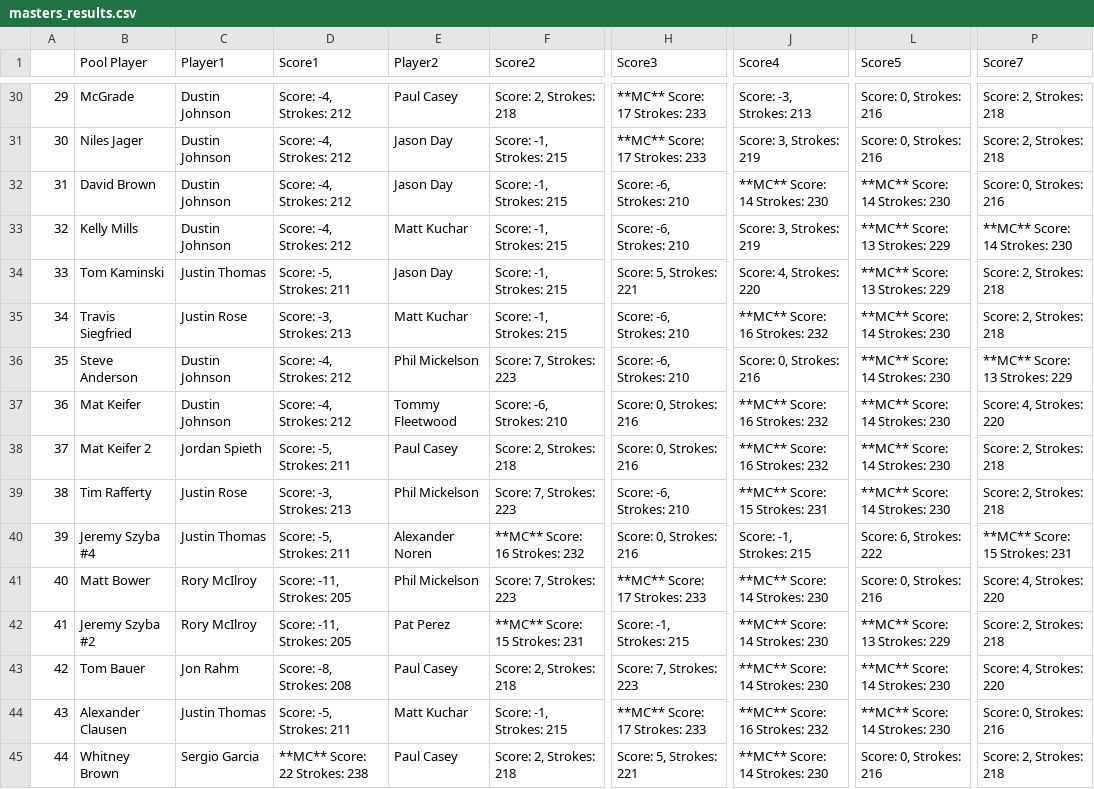
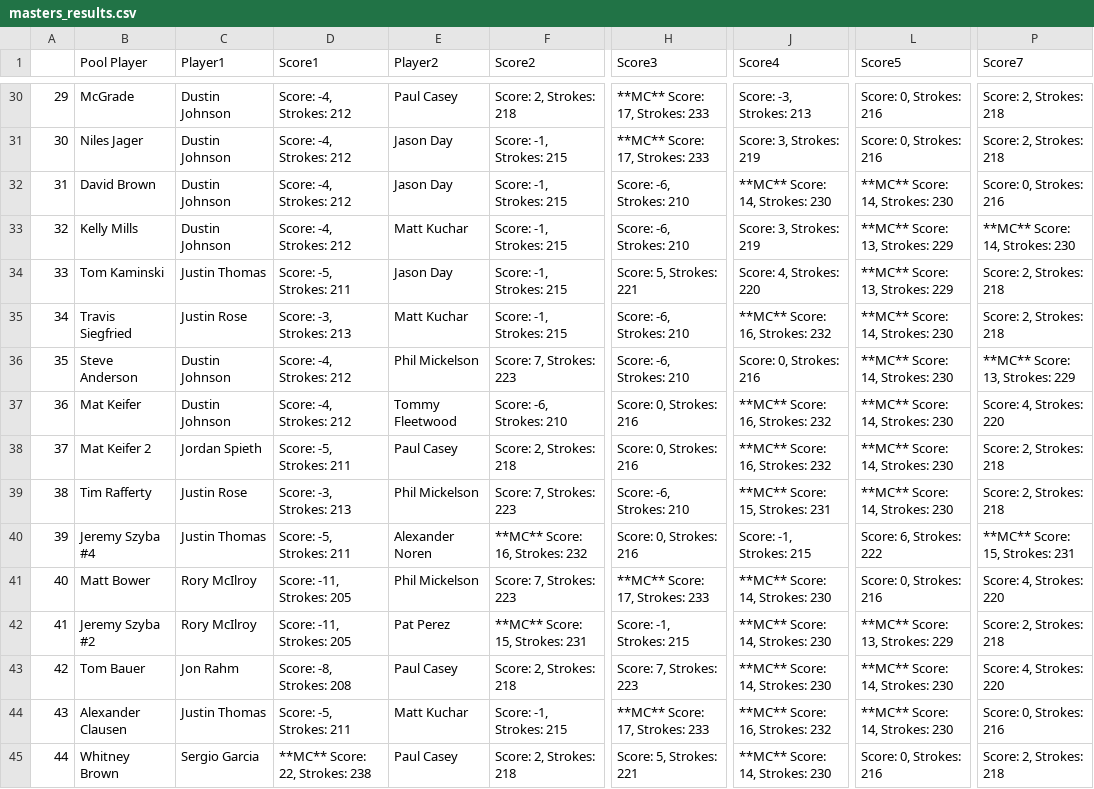
Before and after one commit to shewbaka/masters, a CSV file: masters_results.csv, drawn as a sheet; only a part is shown, gaps mark what is left out; the diff covers the shown part only; the diff names each change by its address in the sheet, - before the commit and + after, or states it on an @@ line.

```diff
--- a/masters_results.csv
+++ b/masters_results.csv
-H30:H31 (Score3): **MC** Score: 17 Strokes: 233
+H30:H31 (Score3): **MC** Score: 17, Strokes: 233
-J32 (Score4): **MC** Score: 14 Strokes: 230
+J32 (Score4): **MC** Score: 14, Strokes: 230
-L32 (Score5): **MC** Score: 14 Strokes: 230
+L32 (Score5): **MC** Score: 14, Strokes: 230
-L33:L34 (Score5): **MC** Score: 13 Strokes: 229
+L33:L34 (Score5): **MC** Score: 13, Strokes: 229
-P33 (Score7): **MC** Score: 14 Strokes: 230
+P33 (Score7): **MC** Score: 14, Strokes: 230
-J35 (Score4): **MC** Score: 16 Strokes: 232
+J35 (Score4): **MC** Score: 16, Strokes: 232
-L35:L39 (Score5): **MC** Score: 14 Strokes: 230
+L35:L39 (Score5): **MC** Score: 14, Strokes: 230
-P36 (Score7): **MC** Score: 13 Strokes: 229
+P36 (Score7): **MC** Score: 13, Strokes: 229
-J37:J38 (Score4): **MC** Score: 16 Strokes: 232
+J37:J38 (Score4): **MC** Score: 16, Strokes: 232
-J39 (Score4): **MC** Score: 15 Strokes: 231
+J39 (Score4): **MC** Score: 15, Strokes: 231
-F40 (Score2): **MC** Score: 16 Strokes: 232
+F40 (Score2): **MC** Score: 16, Strokes: 232
-P40 (Score7): **MC** Score: 15 Strokes: 231
+P40 (Score7): **MC** Score: 15, Strokes: 231
-H41 (Score3): **MC** Score: 17 Strokes: 233
+H41 (Score3): **MC** Score: 17, Strokes: 233
-J41:J43 (Score4): **MC** Score: 14 Strokes: 230
+J41:J43 (Score4): **MC** Score: 14, Strokes: 230
-F42 (Score2): **MC** Score: 15 Strokes: 231
+F42 (Score2): **MC** Score: 15, Strokes: 231
-L42 (Score5): **MC** Score: 13 Strokes: 229
+L42 (Score5): **MC** Score: 13, Strokes: 229
-L43:L44 (Score5): **MC** Score: 14 Strokes: 230
+L43:L44 (Score5): **MC** Score: 14, Strokes: 230
-H44 (Score3): **MC** Score: 17 Strokes: 233
+H44 (Score3): **MC** Score: 17, Strokes: 233
-J44 (Score4): **MC** Score: 16 Strokes: 232
+J44 (Score4): **MC** Score: 16, Strokes: 232
-D45 (Score1): **MC** Score: 22 Strokes: 238
+D45 (Score1): **MC** Score: 22, Strokes: 238
-J45 (Score4): **MC** Score: 14 Strokes: 230
+J45 (Score4): **MC** Score: 14, Strokes: 230
```
Also changed, not shown: 25 edited cells elsewhere in this file, 2 other files.
